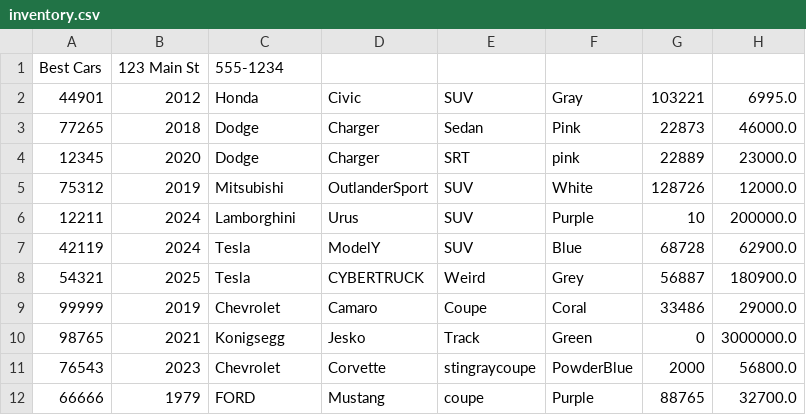
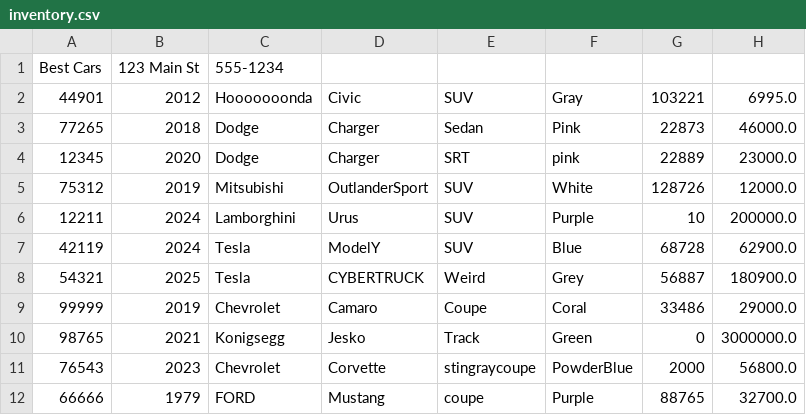
Before and after one commit to YearUpMuvaaGhoul/Objectorientedcardealership2wkshp, a CSV file: ObjectOrientedCarDealership2/inventory.csv, drawn as a sheet.

```diff
--- a/ObjectOrientedCarDealership2/inventory.csv
+++ b/ObjectOrientedCarDealership2/inventory.csv
@@ -1,3 +1,3 @@
 Best Cars|123 Main St|555-1234
-44901|2012|Honda|Civic|SUV|Gray|103221|6995.0
+44901|2012|Hooooooonda|Civic|SUV|Gray|103221|6995.0
 77265|2018|Dodge|Charger|Sedan|Pink|22873|46000.0
```
Also changed, not shown: 10 other files.
